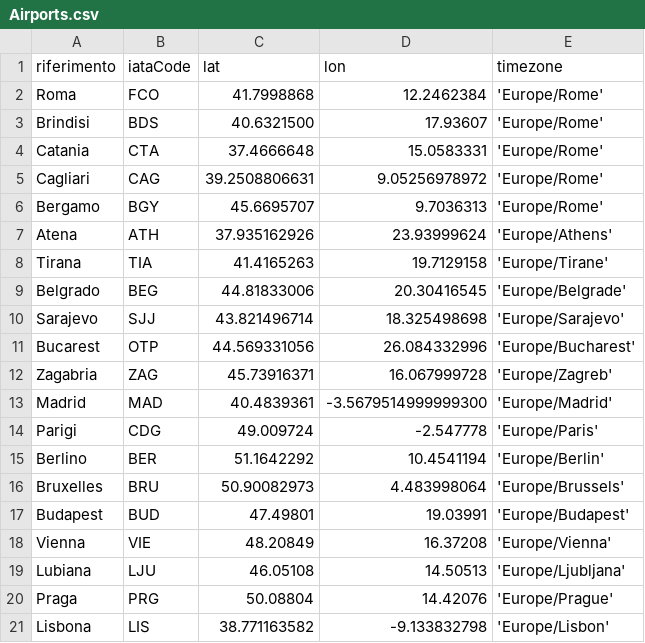
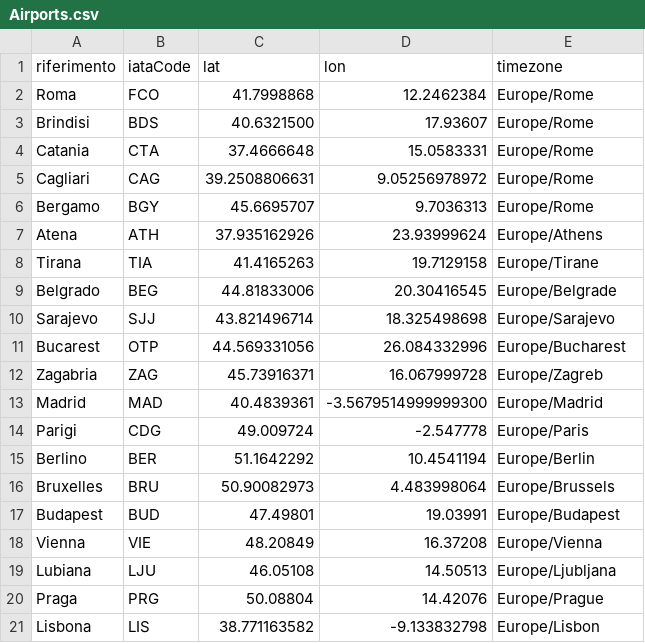
Before and after one commit to Andrece96/DataMan2021-2022, a CSV file: Airports.csv, drawn as a sheet.

Commit message:
Update Airports.csv

```diff
--- a/Airports.csv
+++ b/Airports.csv
@@ -1,21 +1,21 @@
 riferimento;iataCode;lat;lon;timezone
-Roma;FCO;41.7998868;12.2462384;'Europe/Rome'
-Brindisi;BDS;40.6321500;17.93607;'Europe/Rome'
-Catania;CTA;37.4666648;15.0583331;'Europe/Rome'
-Cagliari;CAG;39.2508806631;9.05256978972;'Europe/Rome'
-Bergamo;BGY;45.6695707;9.7036313;'Europe/Rome'
-Atena;ATH;37.935162926;23.93999624;'Europe/Athens'
-Tirana;TIA;41.4165263;19.7129158;'Europe/Tirane'
-Belgrado;BEG;44.81833006;20.30416545;'Europe/Belgrade'
-Sarajevo;SJJ;43.821496714;18.325498698;'Europe/Sarajevo'
-Bucarest;OTP;44.569331056;26.084332996;'Europe/Bucharest'
-Zagabria;ZAG;45.73916371;16.067999728;'Europe/Zagreb'
-Madrid;MAD;40.4839361;-3.5679514999999300;'Europe/Madrid'
-Parigi;CDG;49.009724;-2.547778;'Europe/Paris'
-Berlino;BER;51.1642292;10.4541194;'Europe/Berlin'
-Bruxelles;BRU;50.90082973;4.483998064;'Europe/Brussels'
-Budapest;BUD;47.49801;19.03991;'Europe/Budapest'
-Vienna;VIE;48.20849;16.37208;'Europe/Vienna'
-Lubiana;LJU;46.05108;14.50513;'Europe/Ljubljana'
-Praga;PRG;50.08804;14.42076;'Europe/Prague'
-Lisbona;LIS;38.771163582;-9.133832798;'Europe/Lisbon'
+Roma;FCO;41.7998868;12.2462384;Europe/Rome
+Brindisi;BDS;40.6321500;17.93607;Europe/Rome
+Catania;CTA;37.4666648;15.0583331;Europe/Rome
+Cagliari;CAG;39.2508806631;9.05256978972;Europe/Rome
+Bergamo;BGY;45.6695707;9.7036313;Europe/Rome
+Atena;ATH;37.935162926;23.93999624;Europe/Athens
+Tirana;TIA;41.4165263;19.7129158;Europe/Tirane
+Belgrado;BEG;44.81833006;20.30416545;Europe/Belgrade
+Sarajevo;SJJ;43.821496714;18.325498698;Europe/Sarajevo
+Bucarest;OTP;44.569331056;26.084332996;Europe/Bucharest
+Zagabria;ZAG;45.73916371;16.067999728;Europe/Zagreb
+Madrid;MAD;40.4839361;-3.5679514999999300;Europe/Madrid
+Parigi;CDG;49.009724;-2.547778;Europe/Paris
+Berlino;BER;51.1642292;10.4541194;Europe/Berlin
+Bruxelles;BRU;50.90082973;4.483998064;Europe/Brussels
+Budapest;BUD;47.49801;19.03991;Europe/Budapest
+Vienna;VIE;48.20849;16.37208;Europe/Vienna
+Lubiana;LJU;46.05108;14.50513;Europe/Ljubljana
+Praga;PRG;50.08804;14.42076;Europe/Prague
+Lisbona;LIS;38.771163582;-9.133832798;Europe/Lisbon
```
